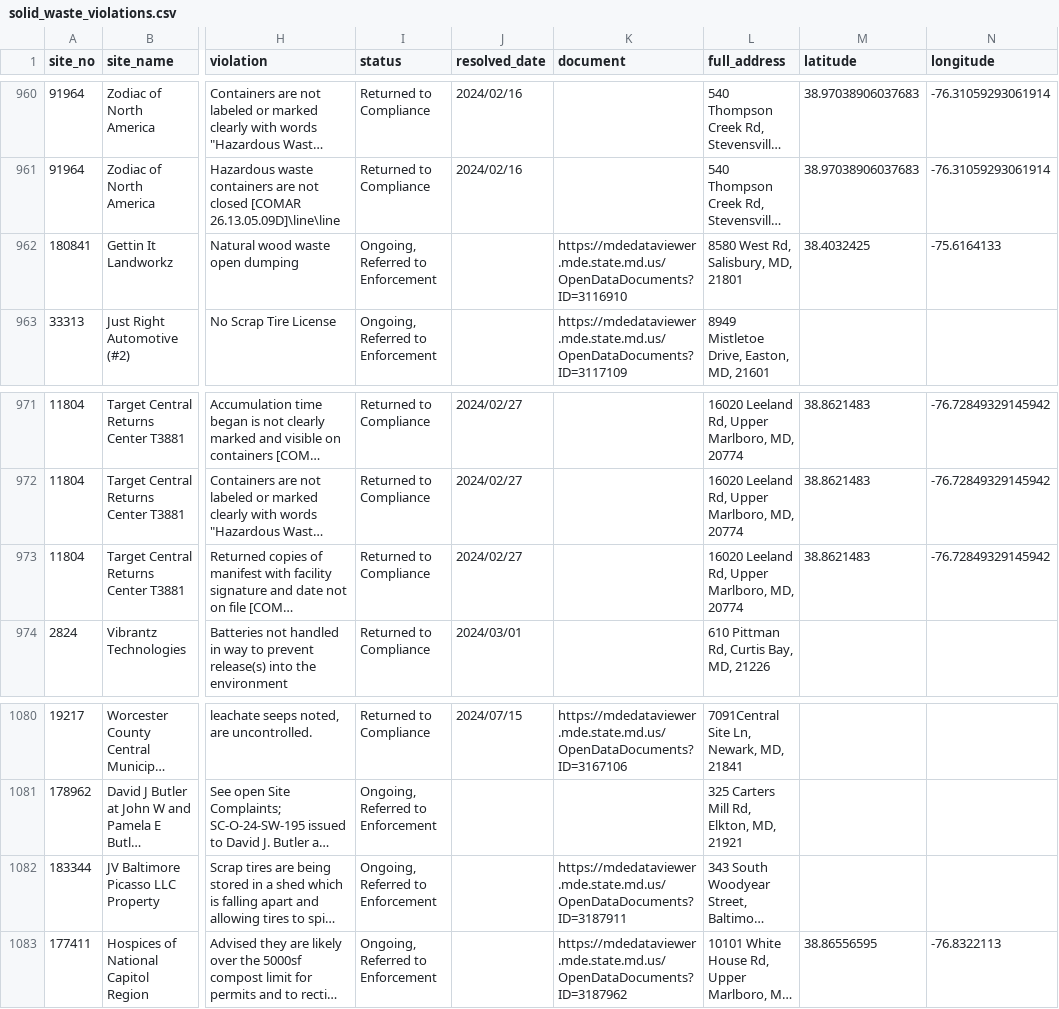
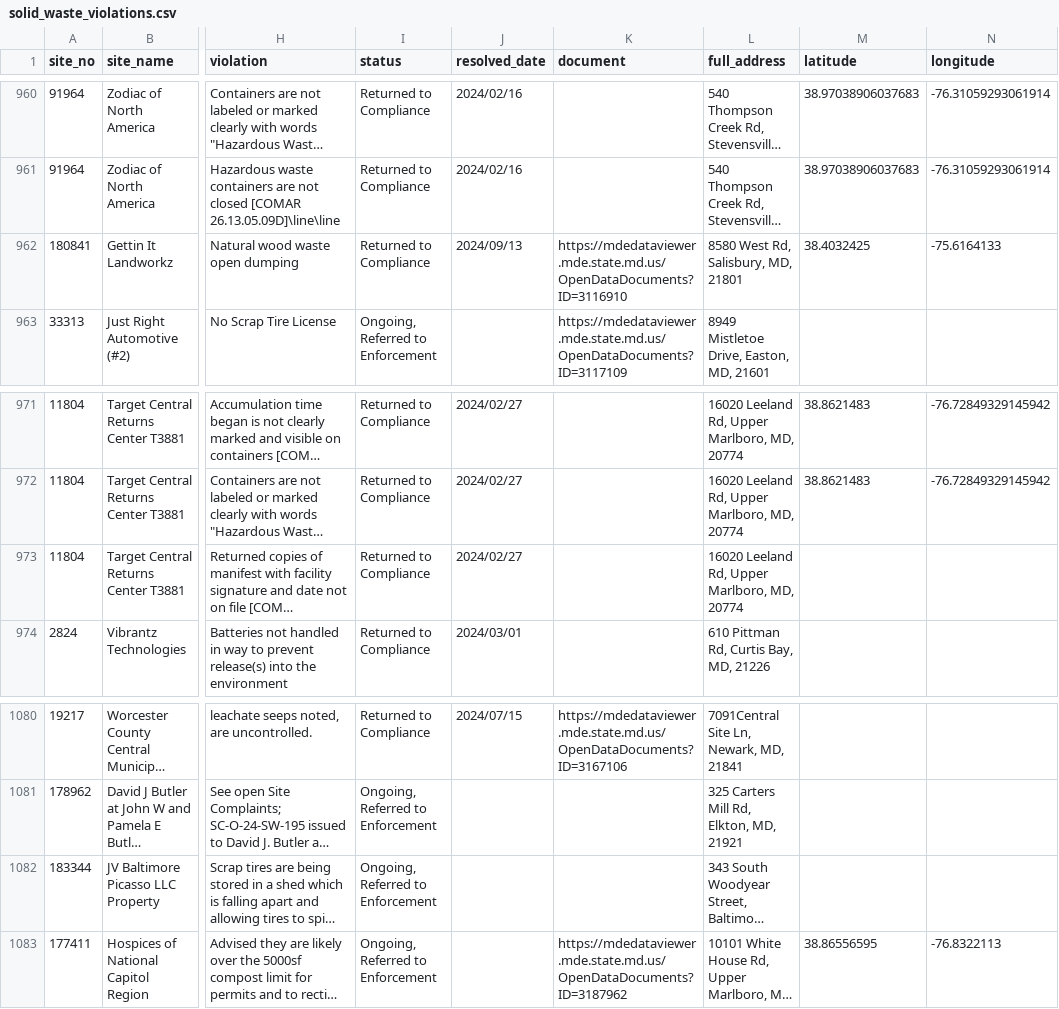
Before and after one commit to amahaja25/solid-waste, a CSV file: static/solid_waste_violations.csv, drawn as a sheet; only a part is shown, gaps mark what is left out; long unchanged cells end in …; the diff covers the shown part only; the diff names each change by its address in the sheet, - before the commit and + after, or states it on an @@ line.

```diff
--- a/static/solid_waste_violations.csv
+++ b/static/solid_waste_violations.csv
-I962 (status): Ongoing, Referred to Enforcement
+I962 (status): Returned to Compliance
-J962 (resolved_date): (empty)
+J962 (resolved_date): 2024/09/13
-M973 (latitude): 38.8621483
+M973 (latitude): (empty)
-N973 (longitude): -76.72849329145942
+N973 (longitude): (empty)
-K1082 (document): https://mdedataviewer.mde.state.md.us/OpenDataDocuments?ID=3187911
+K1082 (document): (empty)
```
Also changed, not shown: 2 added rows and 8 edited cells elsewhere in this file.
